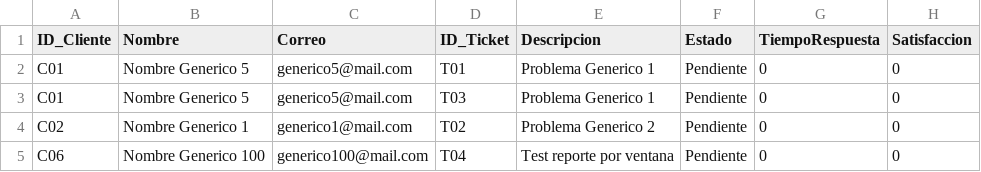
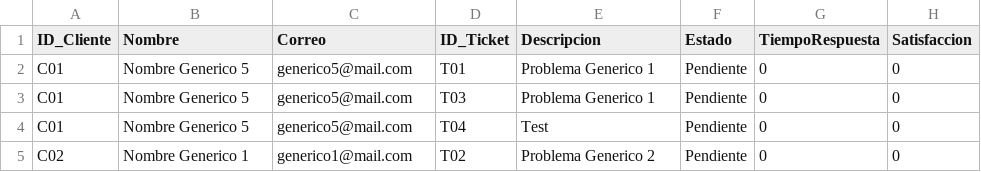
Before and after one commit to humamdisaster/Sistema-Gesti-n-de-Centro-de-Atenci-n-al-Cliente, a CSV file: reporte.csv, drawn as a sheet.

```diff
--- a/reporte.csv
+++ b/reporte.csv
@@ -3,3 +3,3 @@ C01,Nombre Generico 5,generico5@mail.com,T01,Problema Generico 1,Pendiente,0,0
 C01,Nombre Generico 5,generico5@mail.com,T03,Problema Generico 1,Pendiente,0,0
+C01,Nombre Generico 5,generico5@mail.com,T04,Test,Pendiente,0,0
 C02,Nombre Generico 1,generico1@mail.com,T02,Problema Generico 2,Pendiente,0,0
-C06,Nombre Generico 100,generico100@mail.com,T04,Test reporte por ventana,Pendiente,0,0
```
Also changed, not shown: 6 other files.
